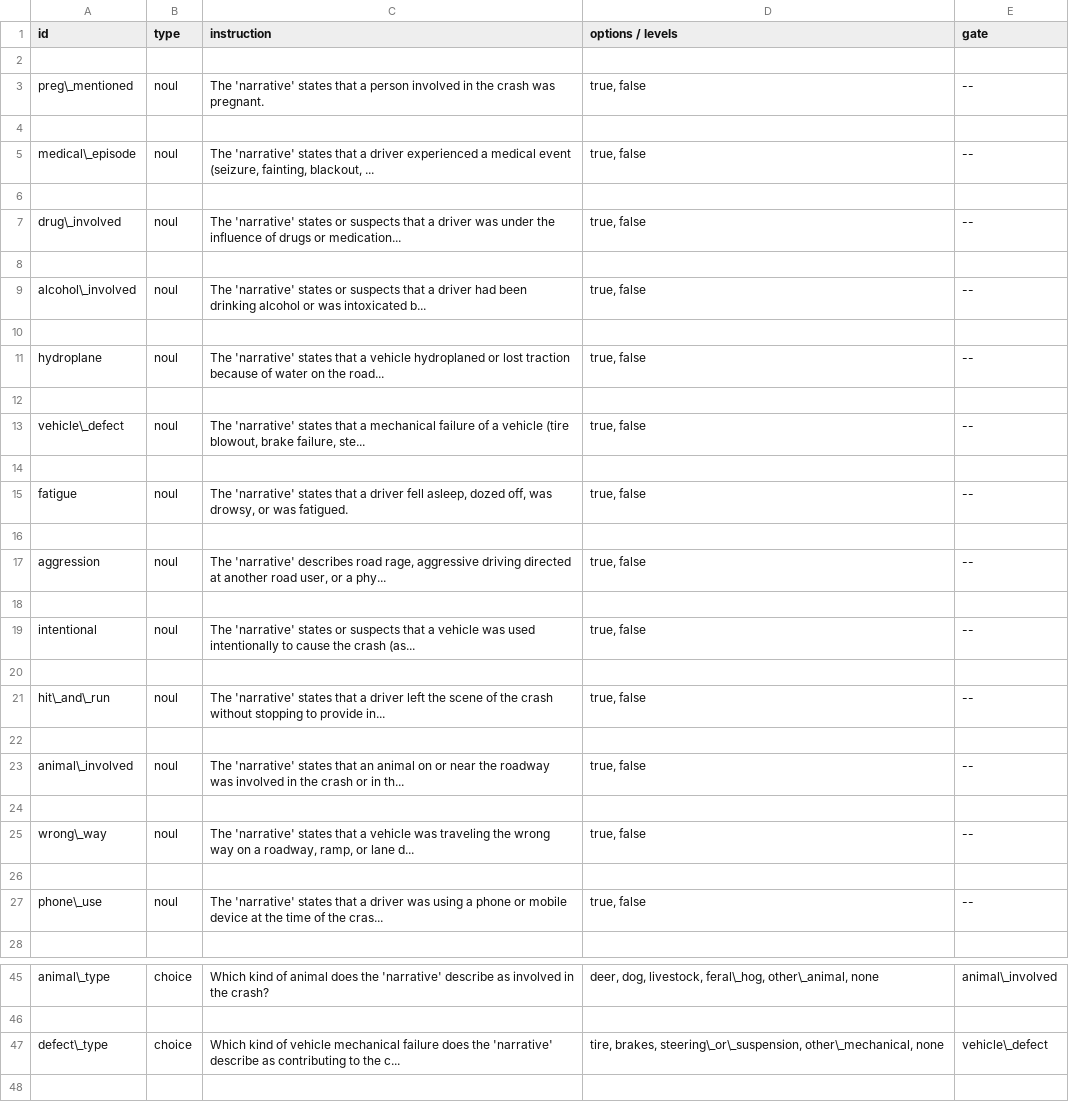
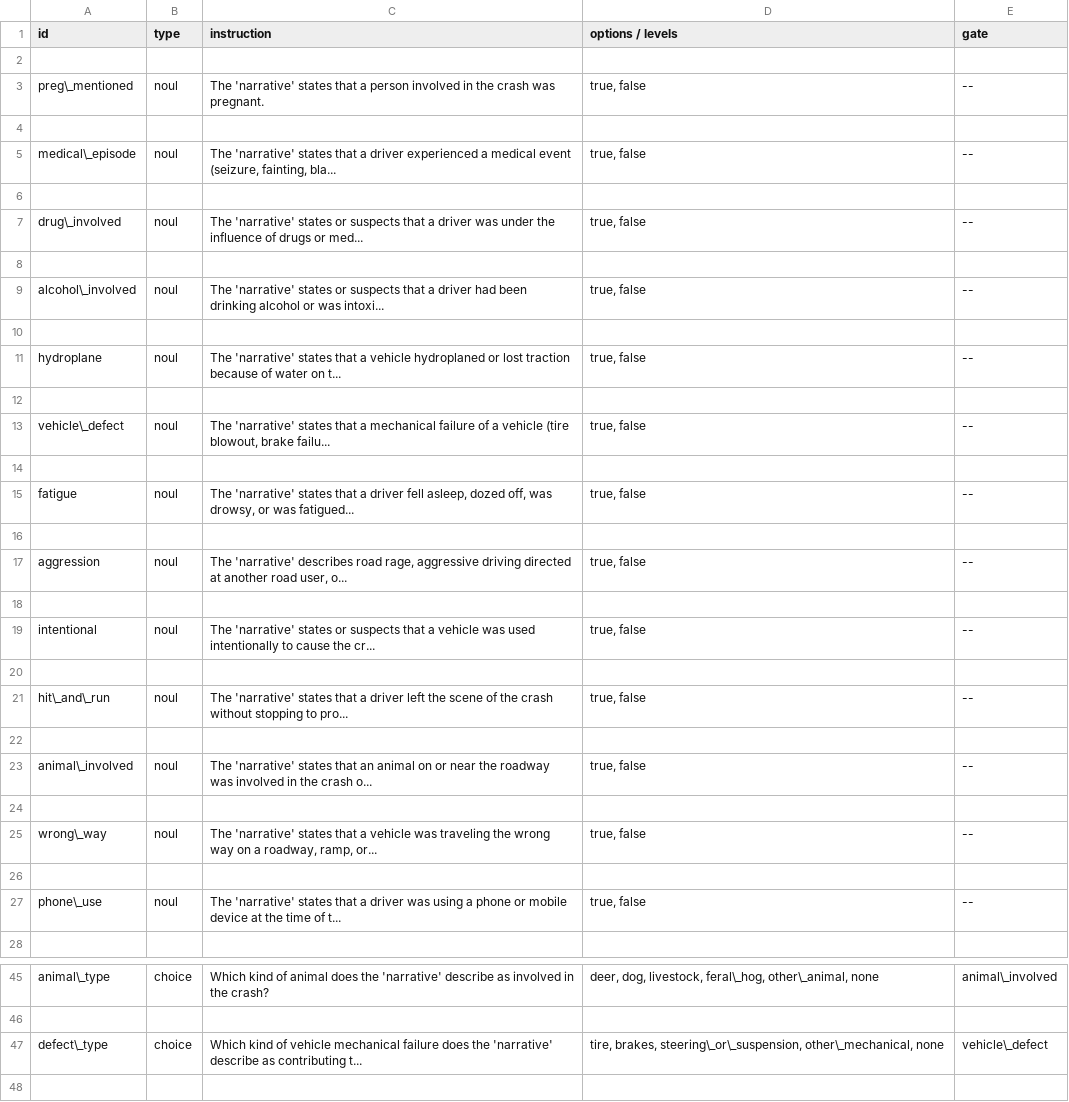
Before and after one commit to pozapas/jev-calibrated-narrative-coding, a CSV file: outputs/tables/T2_schema.csv, drawn as a sheet; only a part is shown, gaps mark what is left out; the diff covers the shown part only.

```diff
--- a/outputs/tables/T2_schema.csv
+++ b/outputs/tables/T2_schema.csv
@@ -4,25 +4,25 @@ preg\_mentioned,noul,The 'narrative' states that a person involved in the crash
 
-medical\_episode,noul,"The 'narrative' states that a driver experienced a medical event (seizure, fainting, blackout, ...","true, false",--
+medical\_episode,noul,"The 'narrative' states that a driver experienced a medical event (seizure, fainting, bla...","true, false",--
 
-drug\_involved,noul,The 'narrative' states or suspects that a driver was under the influence of drugs or medication...,"true, false",--
+drug\_involved,noul,The 'narrative' states or suspects that a driver was under the influence of drugs or med...,"true, false",--
 
-alcohol\_involved,noul,The 'narrative' states or suspects that a driver had been drinking alcohol or was intoxicated b...,"true, false",--
+alcohol\_involved,noul,The 'narrative' states or suspects that a driver had been drinking alcohol or was intoxi...,"true, false",--
 
-hydroplane,noul,The 'narrative' states that a vehicle hydroplaned or lost traction because of water on the road...,"true, false",--
+hydroplane,noul,The 'narrative' states that a vehicle hydroplaned or lost traction because of water on t...,"true, false",--
 
-vehicle\_defect,noul,"The 'narrative' states that a mechanical failure of a vehicle (tire blowout, brake failure, ste...","true, false",--
+vehicle\_defect,noul,"The 'narrative' states that a mechanical failure of a vehicle (tire blowout, brake failu...","true, false",--
 
-fatigue,noul,"The 'narrative' states that a driver fell asleep, dozed off, was drowsy, or was fatigued.","true, false",--
+fatigue,noul,"The 'narrative' states that a driver fell asleep, dozed off, was drowsy, or was fatigued...","true, false",--
 
-aggression,noul,"The 'narrative' describes road rage, aggressive driving directed at another road user, or a phy...","true, false",--
+aggression,noul,"The 'narrative' describes road rage, aggressive driving directed at another road user, o...","true, false",--
 
-intentional,noul,The 'narrative' states or suspects that a vehicle was used intentionally to cause the crash (as...,"true, false",--
+intentional,noul,The 'narrative' states or suspects that a vehicle was used intentionally to cause the cr...,"true, false",--
 
-hit\_and\_run,noul,The 'narrative' states that a driver left the scene of the crash without stopping to provide in...,"true, false",--
+hit\_and\_run,noul,The 'narrative' states that a driver left the scene of the crash without stopping to pro...,"true, false",--
 
-animal\_involved,noul,The 'narrative' states that an animal on or near the roadway was involved in the crash or in th...,"true, false",--
+animal\_involved,noul,The 'narrative' states that an animal on or near the roadway was involved in the crash o...,"true, false",--
 
-wrong\_way,noul,"The 'narrative' states that a vehicle was traveling the wrong way on a roadway, ramp, or lane d...","true, false",--
+wrong\_way,noul,"The 'narrative' states that a vehicle was traveling the wrong way on a roadway, ramp, or...","true, false",--
 
-phone\_use,noul,The 'narrative' states that a driver was using a phone or mobile device at the time of the cras...,"true, false",--
+phone\_use,noul,The 'narrative' states that a driver was using a phone or mobile device at the time of t...,"true, false",--
 
@@ -46,3 +46,3 @@ animal\_type,choice,Which kind of animal does the 'narrative' describe as involv
 
-defect\_type,choice,Which kind of vehicle mechanical failure does the 'narrative' describe as contributing to the c...,"tire, brakes, steering\_or\_suspension, other\_mechanical, none",vehicle\_defect
+defect\_type,choice,Which kind of vehicle mechanical failure does the 'narrative' describe as contributing t...,"tire, brakes, steering\_or\_suspension, other\_mechanical, none",vehicle\_defect
 
```
Also changed, not shown: 6 edited cells elsewhere in this file, outputs/tables/T10_gold.csv, outputs/tables/T13_frontier.csv, 14 other files.
